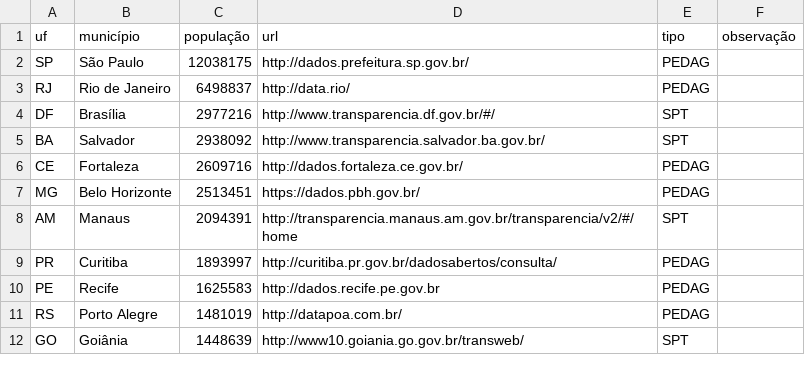
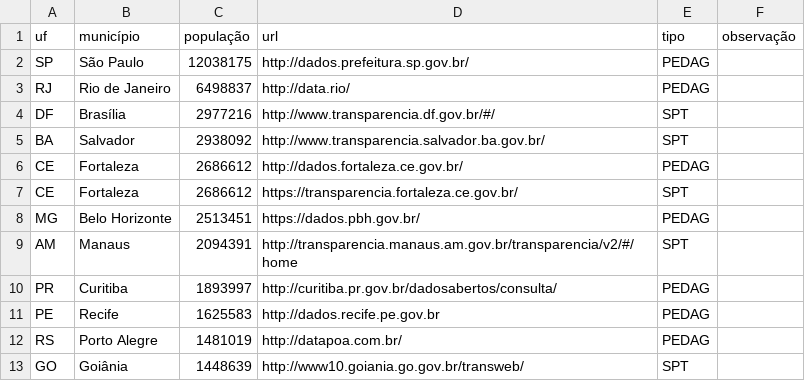
Before and after one commit to augusto-herrmann/transparencia-dados-abertos-brasil, a CSV file: data/archive/portais-municipais.csv, drawn as a sheet; only a part is shown.

Commit message:
Fortaleza population update and added the portal.

```diff
--- a/data/archive/portais-municipais.csv
+++ b/data/archive/portais-municipais.csv
@@ -5,3 +5,4 @@ DF,Brasília,2977216,http://www.transparencia.df.gov.br/#/,SPT,
 BA,Salvador,2938092,http://www.transparencia.salvador.ba.gov.br/,SPT,
-CE,Fortaleza,2609716,http://dados.fortaleza.ce.gov.br/,PEDAG,
+CE,Fortaleza,2686612,http://dados.fortaleza.ce.gov.br/,PEDAG,
+CE,Fortaleza,2686612,https://transparencia.fortaleza.ce.gov.br/,SPT,
 MG,Belo Horizonte,2513451,https://dados.pbh.gov.br/,PEDAG,
```
